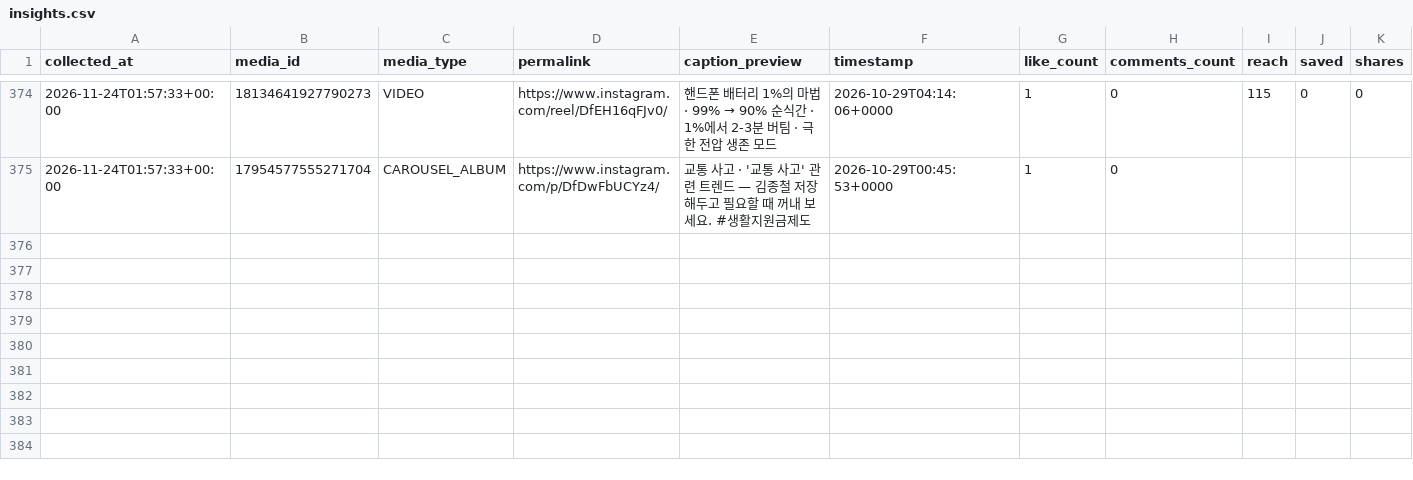
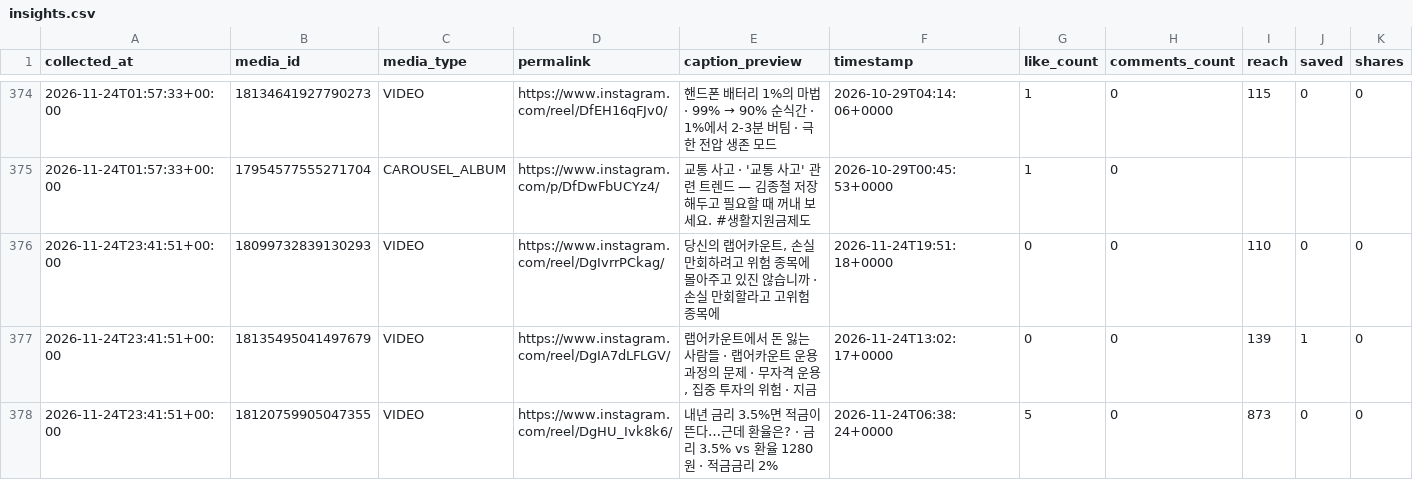
Before and after one commit to a87330815/issue-reels, a CSV file: data/insights.csv, drawn as a sheet; only a part is shown, gaps mark what is left out; rows hold the shown columns only; the diff names each change by its address in the sheet, - before the commit and + after, or states it on an @@ line.

```diff
--- a/data/insights.csv
+++ b/data/insights.csv
+row 376: 2026-11-24T23:41:51+00:00 | 18099732839130293 | VIDEO | https://www.instagram.com/reel/DgIvrrPCkag/ | 당신의 랩어카운트, 손실 만회하려고 위험 종목에 몰아주고 있진 않습니까 · 손실 만회할라고 고위험 종목에 | 2026-11-24T19:51:18+0000 | 0 | 0 | 110 | 0 | 0
+row 377: 2026-11-24T23:41:51+00:00 | 18135495041497679 | VIDEO | https://www.instagram.com/reel/DgIA7dLFLGV/ | 랩어카운트에서 돈 잃는 사람들 · 랩어카운트 운용 과정의 문제 · 무자격 운용, 집중 투자의 위험 · 지금 | 2026-11-24T13:02:17+0000 | 0 | 0 | 139 | 1 | 0
+row 378: 2026-11-24T23:41:51+00:00 | 18120759905047355 | VIDEO | https://www.instagram.com/reel/DgHU_Ivk8k6/ | 내년 금리 3.5%면 적금이 뜬다…근데 환율은? · 금리 3.5% vs 환율 1280원 · 적금금리 2% | 2026-11-24T06:38:24+0000 | 5 | 0 | 873 | 0 | 0
```
Also changed, not shown: 3 other files.
